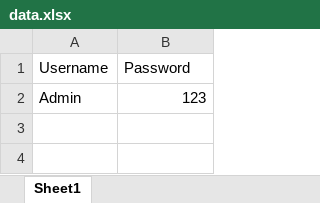
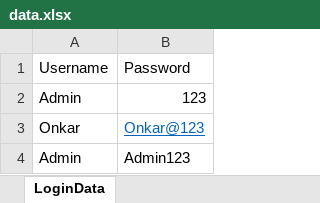
Before and after one commit to waghonkar96/WebAutomation, an Excel workbook: excel/data.xlsx, sheet LoginData, drawn as a sheet; values as stored, in another font and other column widths than the file's, no borders; the diff names each change by its address in the sheet, - before the commit and + after, or states it on an @@ line.

Commit message:
DataDriven using excel

```diff
--- a/excel/data.xlsx (sheet LoginData)
+++ b/excel/data.xlsx (sheet LoginData)
-sheet tab: Sheet1
+sheet tab: LoginData
+row 3: Onkar | Onkar@123
+row 4: Admin | Admin123
```
Also changed, not shown: 11 other files.
